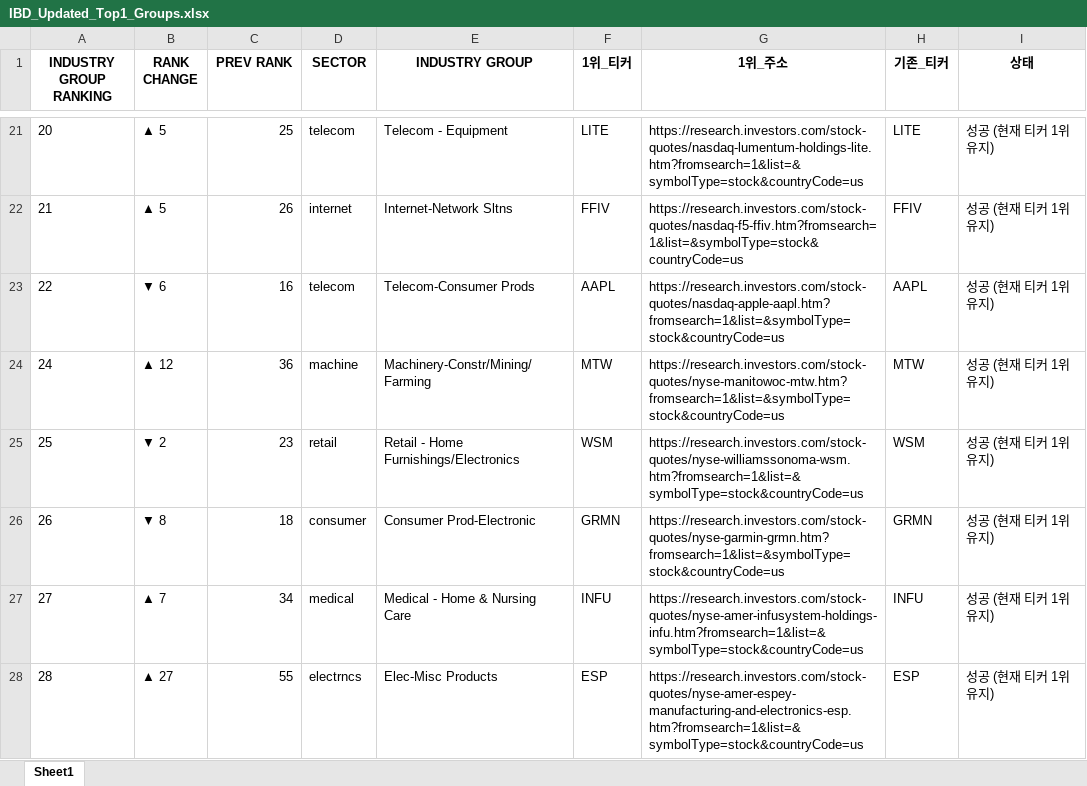
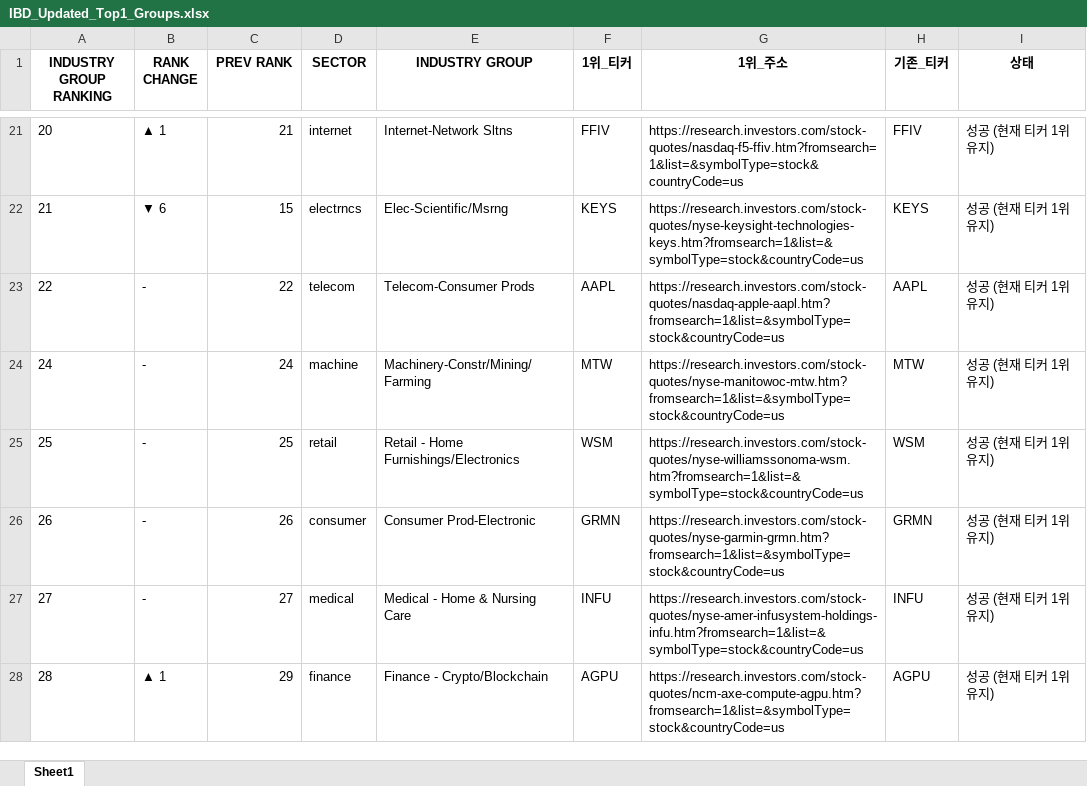
Before and after one commit to hjlee0421/ibd_top, an Excel workbook: IBD_Updated_Top1_Groups.xlsx, sheet Sheet1, drawn as a sheet; only a part is shown, gaps mark what is left out; values as stored, in another font and other column widths than the file's, no borders; the diff covers the shown part only; the diff names each change by its address in the sheet, - before the commit and + after, or states it on an @@ line.

```diff
--- a/IBD_Updated_Top1_Groups.xlsx (sheet Sheet1)
+++ b/IBD_Updated_Top1_Groups.xlsx (sheet Sheet1)
-B21 (RANK CHANGE): ▲ 5
+B21 (RANK CHANGE): ▲ 1
-C21 (PREV RANK): 25
+C21 (PREV RANK): 21
-D21 (SECTOR): telecom
+D21 (SECTOR): internet
-E21 (INDUSTRY GROUP): Telecom - Equipment
+E21 (INDUSTRY GROUP): Internet-Network Sltns
-F21 (1위_티커): LITE
+F21 (1위_티커): FFIV
-G21 (1위_주소): https://research.investors.com/stock-quotes/nasdaq-lumentum-holdings-lite.htm?fromsearch=1&list=&symbolType=stock&countryCode=us
+G21 (1위_주소): https://research.investors.com/stock-quotes/nasdaq-f5-ffiv.htm?fromsearch=1&list=&symbolType=stock&countryCode=us
-H21 (기존_티커): LITE
+H21 (기존_티커): FFIV
-B22 (RANK CHANGE): ▲ 5
+B22 (RANK CHANGE): ▼ 6
-C22 (PREV RANK): 26
+C22 (PREV RANK): 15
-D22 (SECTOR): internet
+D22 (SECTOR): electrncs
-E22 (INDUSTRY GROUP): Internet-Network Sltns
+E22 (INDUSTRY GROUP): Elec-Scientific/Msrng
-F22 (1위_티커): FFIV
+F22 (1위_티커): KEYS
-G22 (1위_주소): https://research.investors.com/stock-quotes/nasdaq-f5-ffiv.htm?fromsearch=1&list=&symbolType=stock&countryCode=us
+G22 (1위_주소): https://research.investors.com/stock-quotes/nyse-keysight-technologies-keys.htm?fromsearch=1&list=&symbolType=stock&countryCode=us
-H22 (기존_티커): FFIV
+H22 (기존_티커): KEYS
-B23 (RANK CHANGE): ▼ 6
+B23 (RANK CHANGE): -
-C23 (PREV RANK): 16
+C23 (PREV RANK): 22
-B24 (RANK CHANGE): ▲ 12
+B24 (RANK CHANGE): -
-C24 (PREV RANK): 36
+C24 (PREV RANK): 24
-B25 (RANK CHANGE): ▼ 2
+B25 (RANK CHANGE): -
-C25 (PREV RANK): 23
+C25 (PREV RANK): 25
-B26 (RANK CHANGE): ▼ 8
+B26 (RANK CHANGE): -
-C26 (PREV RANK): 18
+C26 (PREV RANK): 26
-B27 (RANK CHANGE): ▲ 7
+B27 (RANK CHANGE): -
-C27 (PREV RANK): 34
+C27 (PREV RANK): 27
-B28 (RANK CHANGE): ▲ 27
+B28 (RANK CHANGE): ▲ 1
-C28 (PREV RANK): 55
+C28 (PREV RANK): 29
-D28 (SECTOR): electrncs
+D28 (SECTOR): finance
-E28 (INDUSTRY GROUP): Elec-Misc Products
+E28 (INDUSTRY GROUP): Finance - Crypto/Blockchain
-F28 (1위_티커): ESP
+F28 (1위_티커): AGPU
-G28 (1위_주소): https://research.investors.com/stock-quotes/nyse-amer-espey-manufacturing-and-electronics-esp.htm?fromsearch=1&list=&symbolType=stock&countryCode=us
+G28 (1위_주소): https://research.investors.com/stock-quotes/ncm-axe-compute-agpu.htm?fromsearch=1&list=&symbolType=stock&countryCode=us
-H28 (기존_티커): ESP
+H28 (기존_티커): AGPU
```
Also changed, not shown: 1 added row, 1 removed row and 398 edited cells elsewhere in this sheet.
